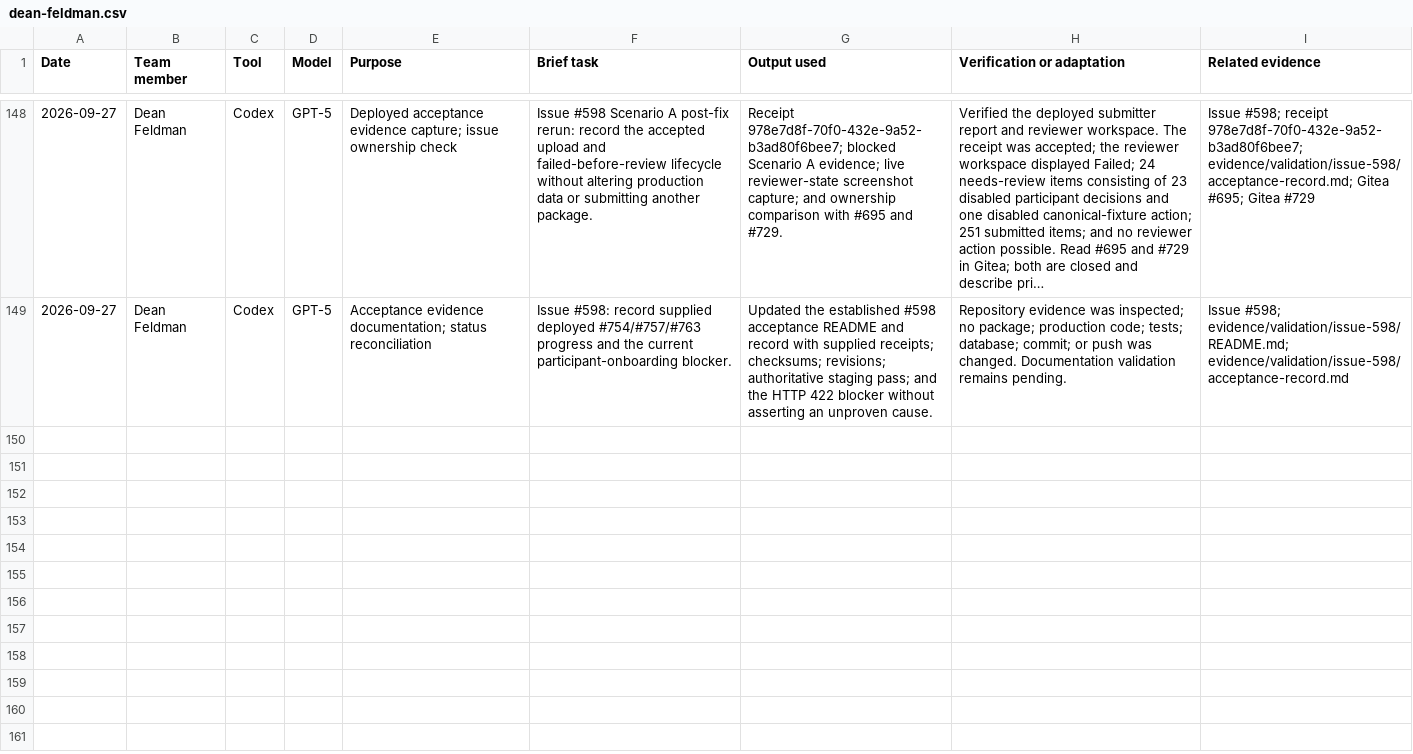
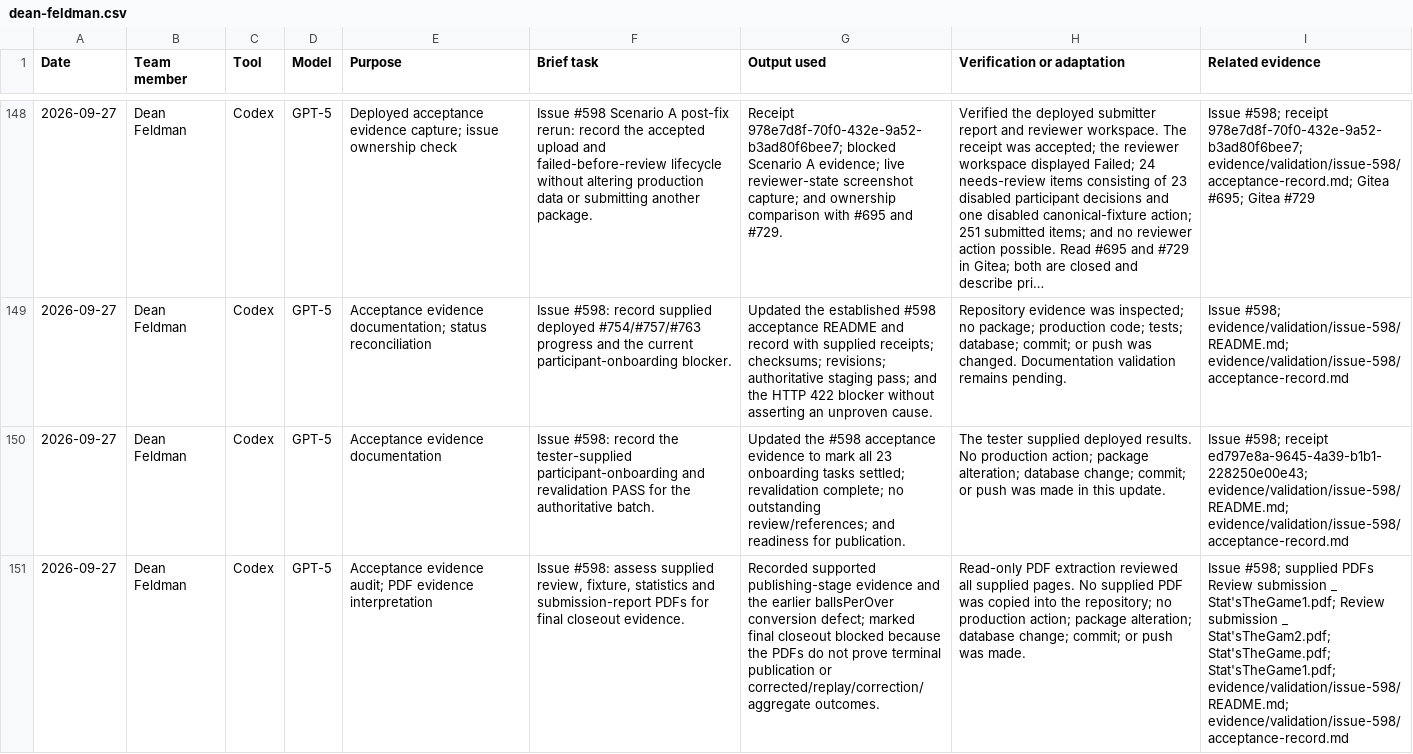
Before and after one commit to NadavSundy/Sport-Analytics-Tool, a CSV file: evidence/ai/registers/dean-feldman.csv, drawn as a sheet; only a part is shown, gaps mark what is left out; long unchanged cells end in …; the diff names each change by its address in the sheet, - before the commit and + after, or states it on an @@ line.

```diff
--- a/evidence/ai/registers/dean-feldman.csv
+++ b/evidence/ai/registers/dean-feldman.csv
+row 150: 2026-09-27 | Dean Feldman | Codex | GPT-5 | Acceptance evidence documentation | Issue #598: record the tester-supplied participant-onboarding and revalidation PASS for the authoritative batch. | Updated the #598 acceptance evidence to mark all 23 onboarding tasks settled; revalidation complete; no outstanding review/references; and readiness for publication. | The tester supplied deployed results. No production action; package alteration; database change; commit; or push was made in this update. | Issue #598; receipt ed797e8a-9645-4a39-b1b1-228250e00e43; evidence/validation/issue-598/README.md; evidence/validation/issue-598/acceptance-record.md
+row 151: 2026-09-27 | Dean Feldman | Codex | GPT-5 | Acceptance evidence audit; PDF evidence interpretation | Issue #598: assess supplied review, fixture, statistics and submission-report PDFs for final closeout evidence. | Recorded supported publishing-stage evidence and the earlier ballsPerOver conversion defect; marked final closeout blocked because the PDFs do not prove terminal publication or corrected/replay/correction/aggregate outcomes. | Read-only PDF extraction reviewed all supplied pages. No supplied PDF was copied into the repository; no production action; package alteration; database change; commit; or push was made. | Issue #598; supplied PDFs Review submission _ Stat'sTheGame1.pdf; Review submission _ Stat'sTheGam2.pdf; Stat'sTheGame.pdf; Stat'sTheGame1.pdf; evidence/validation/issue-598/README.md; evidence/validation/issue-598/acceptance-record.md
```
Also changed, not shown: 2 other files.
